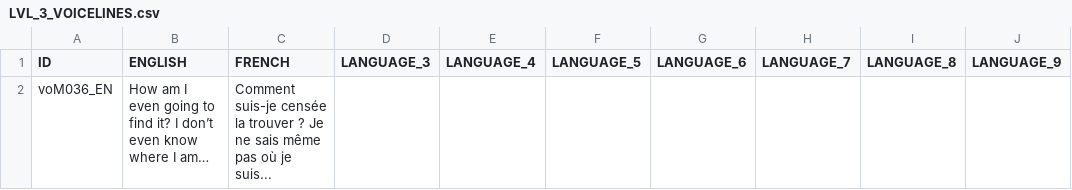
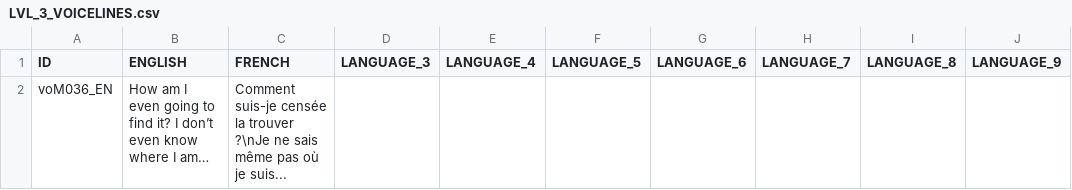
Before and after one commit to S-oul/AstroCube_Team_05, a CSV file: Assets/Game/Resources/Localization/LVL_3_VOICELINES.csv, drawn as a sheet; only a part is shown; the diff names each change by its address in the sheet, - before the commit and + after, or states it on an @@ line.

```diff
--- a/Assets/Game/Resources/Localization/LVL_3_VOICELINES.csv
+++ b/Assets/Game/Resources/Localization/LVL_3_VOICELINES.csv
-C2 (FRENCH): …la trouver ? Je ne sais…
+C2 (FRENCH): …la trouver ?\nJe ne sais…
```
Also changed, not shown: Assets/Game/Resources/Localization/LVL_11_VOICELINES.csv, Assets/Game/Resources/Localization/LVL_2_VOICELINES.csv, 12 other files.
